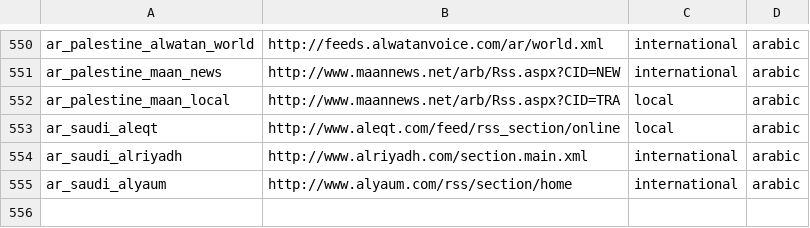
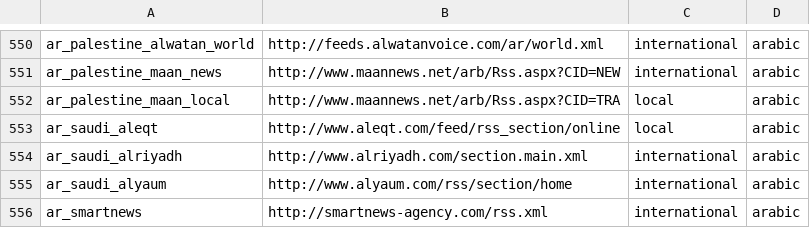
Before and after one commit to johnb30/atlas, a CSV file: whitelist_urls.csv, drawn as a sheet; only a part is shown, gaps mark what is left out.

```diff
--- a/whitelist_urls.csv
+++ b/whitelist_urls.csv
@@ -555 +555,2 @@ ar_saudi_alriyadh,http://www.alriyadh.com/section.main.xml,international,arabic
 ar_saudi_alyaum,http://www.alyaum.com/rss/section/home,international,arabic
+ar_smartnews,http://smartnews-agency.com/rss.xml,international,arabic
```
Also changed, not shown: 1 other file.
